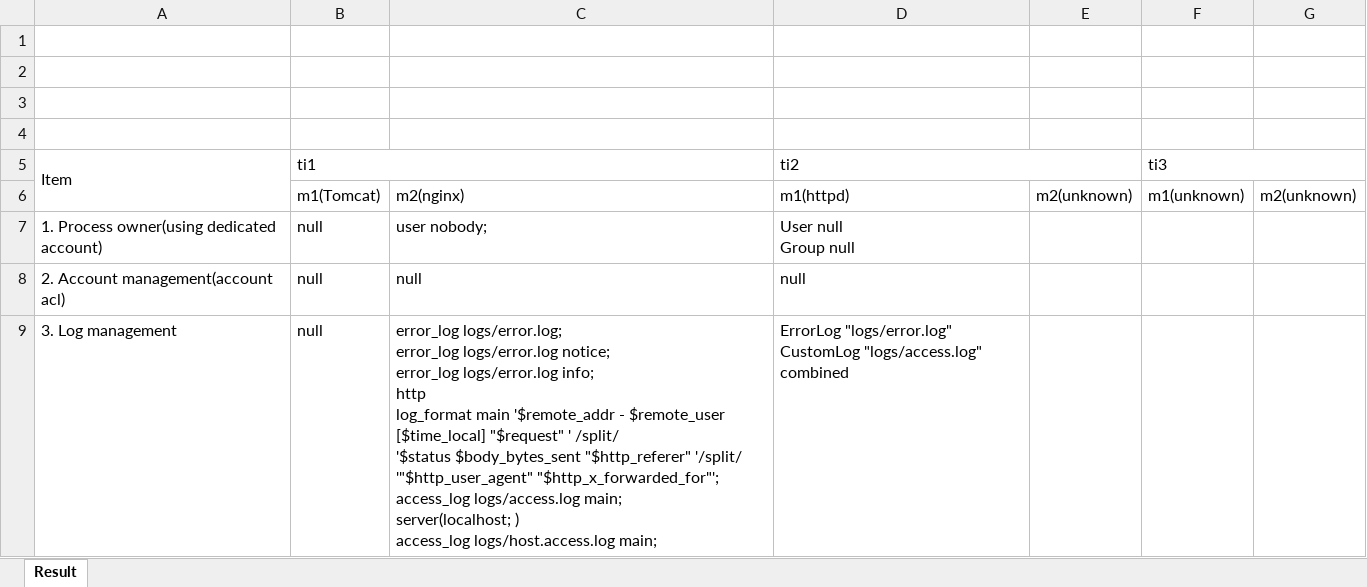
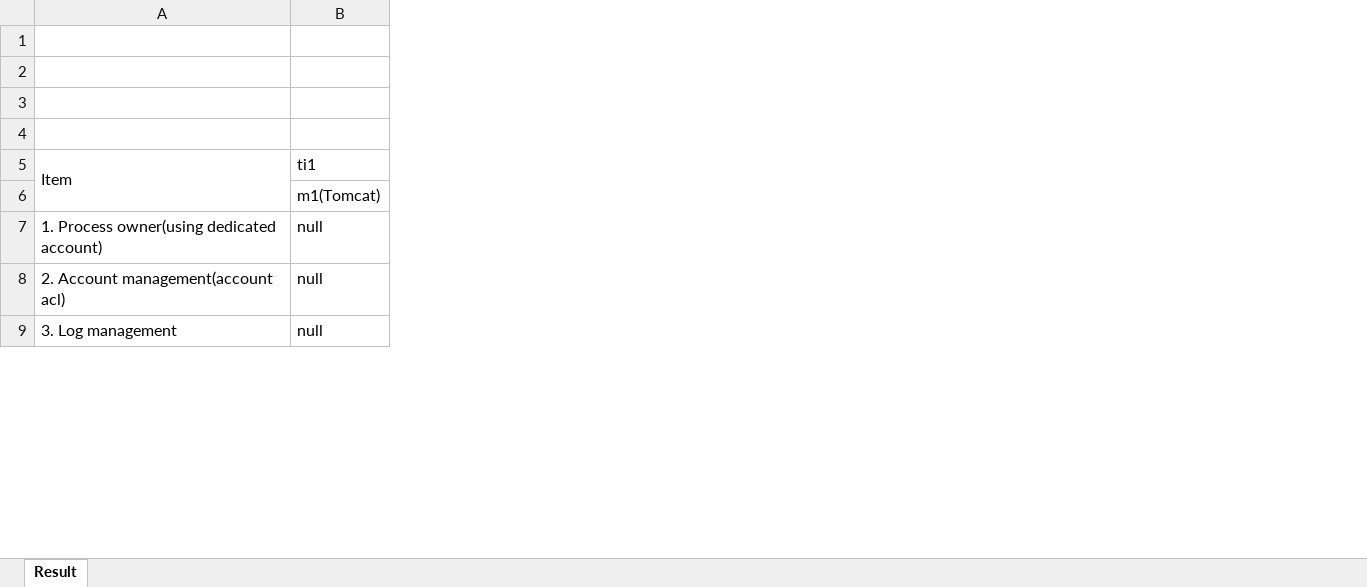
Before and after one commit to LeMG/MW-config-parser, an Excel workbook: mwConfigParser_result_20180602.xlsx, sheet Result, drawn as a sheet; only a part is shown; values as stored, in another font and other column widths than the file's, no borders; ↵ is a line break in a cell; the diff covers the shown part only; the diff names each change by its address in the sheet, - before the commit and + after, or states it on an @@ line.

```diff
--- a/mwConfigParser_result_20180602.xlsx (sheet Result)
+++ b/mwConfigParser_result_20180602.xlsx (sheet Result)
-column C, rows 6-9: m2(nginx) | user nobody; | null | error_log logs/error.log; ↵ error_log logs/error.log notice; ↵ error_log logs/error.log info; ↵ http ↵ log_format main '$remote_addr - $remote_user [$time_local] "$request" ' /split/ ↵ '$status $body_bytes_sent "$http_referer" '/split/ ↵ '"$http_user_agent" "$http_x_forwarded_for"'; ↵ access_log logs/access.log main; ↵ server(localhost; ) ↵ access_log logs/host.access.log main;
-column D, rows 5-9: ti2 | m1(httpd) | User null ↵ Group null | null | ErrorLog "logs/error.log" ↵ CustomLog "logs/access.log" combined
-column E, row 6: m2(unknown)
-column F, rows 5-6: ti3 | m1(unknown)
-column G, row 6: m2(unknown)
-B5:C5 merged
```
Also changed, not shown: 6 edited cells elsewhere in this sheet, 6 other files.
